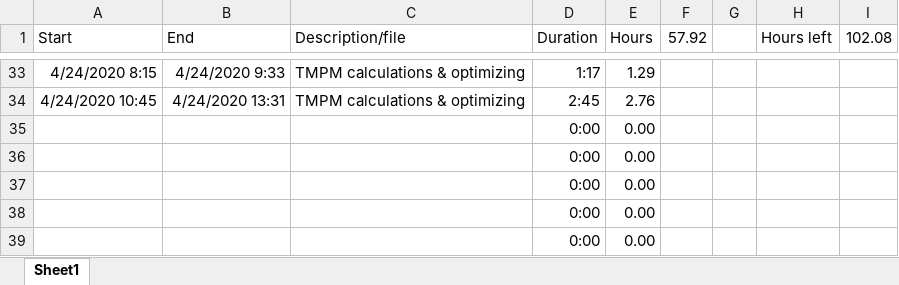
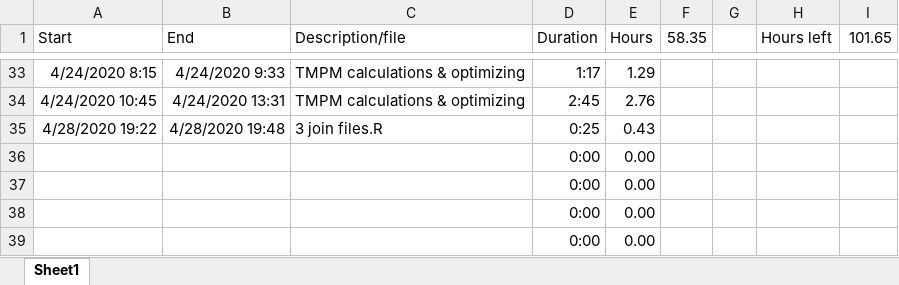
Before and after one commit to jrf1111/Elders-Playing-Like-Children, an Excel workbook: Hours tracker.xlsm, sheet Sheet1, drawn as a sheet; only a part is shown, gaps mark what is left out; values as stored, in another font and other column widths than the file's, no borders; charts and pictures not drawn; removed rows and columns are numbered as before the commit, all else as after; the diff names each change by its address in the sheet, - before the commit and + after, or states it on an @@ line.

Commit message:
Finish joining files and creating final dataset

```diff
--- a/Hours tracker.xlsm (sheet Sheet1)
+++ b/Hours tracker.xlsm (sheet Sheet1)
-F1: 57.92
+F1: 58.35
-I1: 102.08
+I1: 101.65
-row 35:  |  |  | 0:00 | 0.00
+row 35: 4/28/2020 19:22 | 4/28/2020 19:48 | 3 join files.R | 0:25 | 0.43
```
Also changed, not shown: 2 other files.
